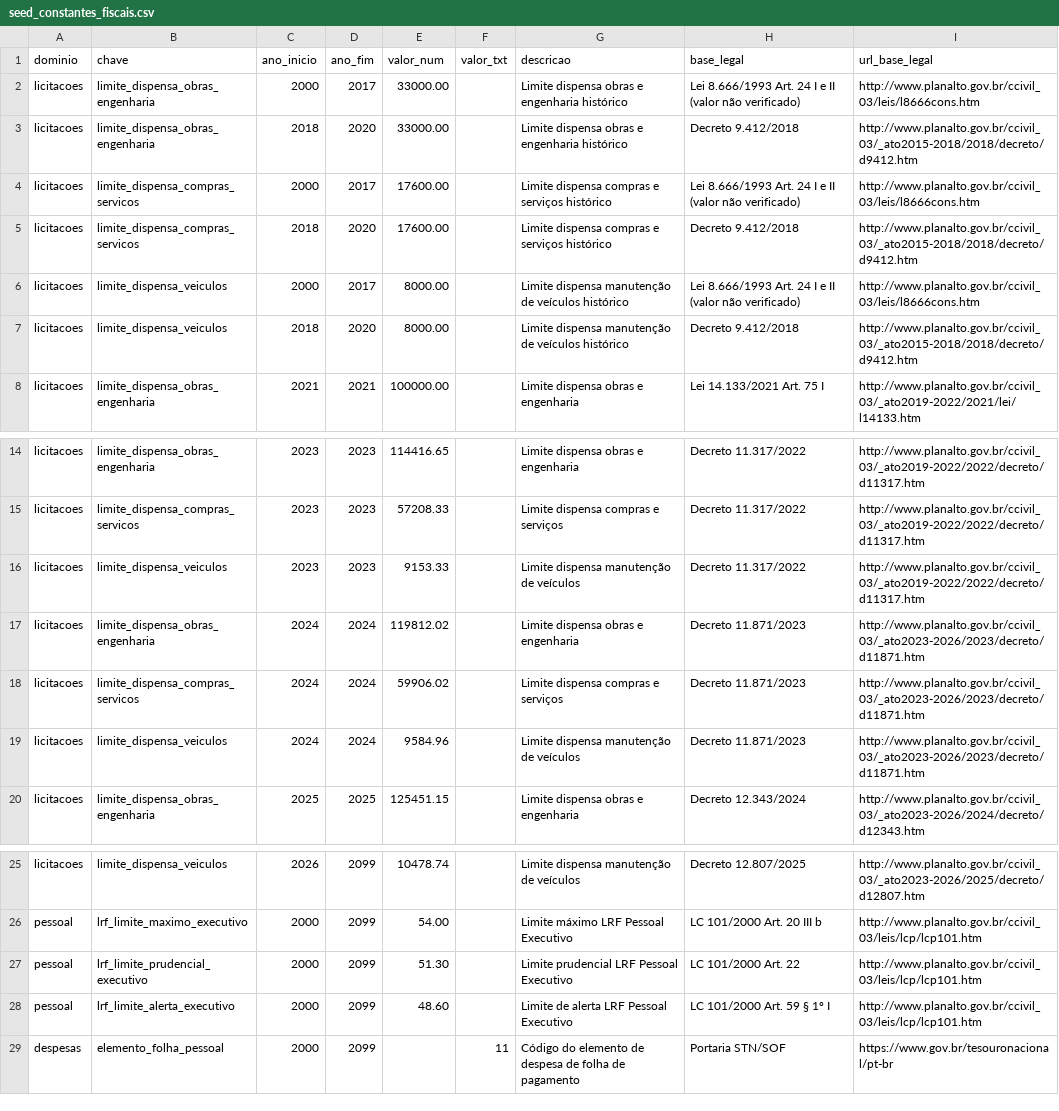
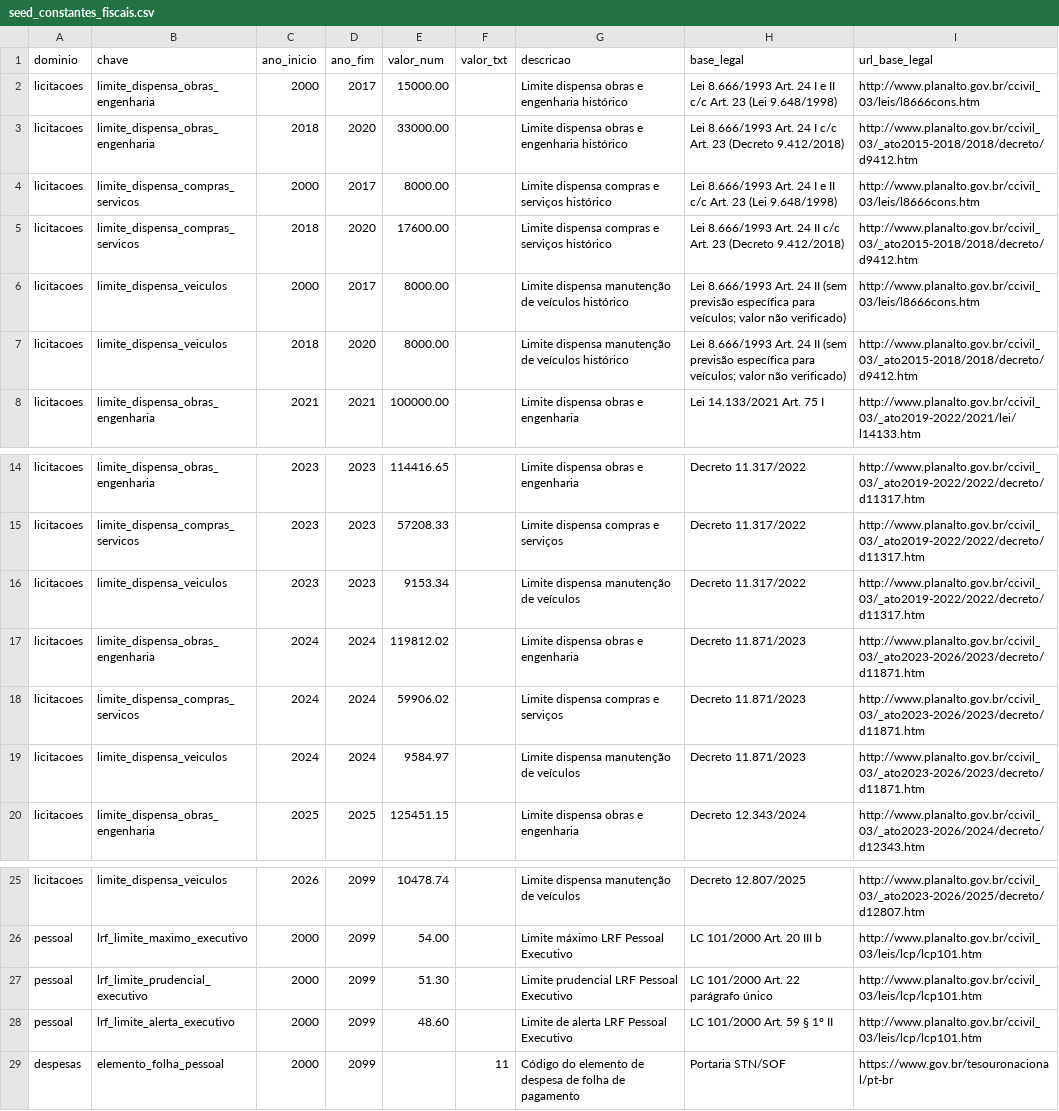
Before and after one commit to maistransparencia/transparencia, a CSV file: elt/transform/seeds/seed_constantes_fiscais.csv, drawn as a sheet; only a part is shown, gaps mark what is left out.

```diff
--- a/elt/transform/seeds/seed_constantes_fiscais.csv
+++ b/elt/transform/seeds/seed_constantes_fiscais.csv
@@ -1,8 +1,8 @@
 dominio,chave,ano_inicio,ano_fim,valor_num,valor_txt,descricao,base_legal,url_base_legal
-licitacoes,limite_dispensa_obras_engenharia,2000,2017,33000.00,,Limite dispensa obras e engenharia histórico,Lei 8.666/1993 Art. 24 I e II (valor não verificado),http://www.planalto.gov.br/ccivil_03/leis/l8666cons.htm
-licitacoes,limite_dispensa_obras_engenharia,2018,2020,33000.00,,Limite dispensa obras e engenharia histórico,Decreto 9.412/2018,http://www.planalto.gov.br/ccivil_03/_ato2015-2018/2018/decreto/d9412.htm
-licitacoes,limite_dispensa_compras_servicos,2000,2017,17600.00,,Limite dispensa compras e serviços histórico,Lei 8.666/1993 Art. 24 I e II (valor não verificado),http://www.planalto.gov.br/ccivil_03/leis/l8666cons.htm
-licitacoes,limite_dispensa_compras_servicos,2018,2020,17600.00,,Limite dispensa compras e serviços histórico,Decreto 9.412/2018,http://www.planalto.gov.br/ccivil_03/_ato2015-2018/2018/decreto/d9412.htm
-licitacoes,limite_dispensa_veiculos,2000,2017,8000.00,,Limite dispensa manutenção de veículos histórico,Lei 8.666/1993 Art. 24 I e II (valor não verificado),http://www.planalto.gov.br/ccivil_03/leis/l8666cons.htm
-licitacoes,limite_dispensa_veiculos,2018,2020,8000.00,,Limite dispensa manutenção de veículos histórico,Decreto 9.412/2018,http://www.planalto.gov.br/ccivil_03/_ato2015-2018/2018/decreto/d9412.htm
+licitacoes,limite_dispensa_obras_engenharia,2000,2017,15000.00,,Limite dispensa obras e engenharia histórico,Lei 8.666/1993 Art. 24 I e II c/c Art. 23 (Lei 9.648/1998),http://www.planalto.gov.br/ccivil_03/leis/l8666cons.htm
+licitacoes,limite_dispensa_obras_engenharia,2018,2020,33000.00,,Limite dispensa obras e engenharia histórico,Lei 8.666/1993 Art. 24 I c/c Art. 23 (Decreto 9.412/2018),http://www.planalto.gov.br/ccivil_03/_ato2015-2018/2018/decreto/d9412.htm
+licitacoes,limite_dispensa_compras_servicos,2000,2017,8000.00,,Limite dispensa compras e serviços histórico,Lei 8.666/1993 Art. 24 I e II c/c Art. 23 (Lei 9.648/1998),http://www.planalto.gov.br/ccivil_03/leis/l8666cons.htm
+licitacoes,limite_dispensa_compras_servicos,2018,2020,17600.00,,Limite dispensa compras e serviços histórico,Lei 8.666/1993 Art. 24 II c/c Art. 23 (Decreto 9.412/2018),http://www.planalto.gov.br/ccivil_03/_ato2015-2018/2018/decreto/d9412.htm
+licitacoes,limite_dispensa_veiculos,2000,2017,8000.00,,Limite dispensa manutenção de veículos histórico,Lei 8.666/1993 Art. 24 II (sem previsão específica para veículos; valor não verificado),http://www.planalto.gov.br/ccivil_03/leis/l8666cons.htm
+licitacoes,limite_dispensa_veiculos,2018,2020,8000.00,,Limite dispensa manutenção de veículos histórico,Lei 8.666/1993 Art. 24 II (sem previsão específica para veículos; valor não verificado),http://www.planalto.gov.br/ccivil_03/_ato2015-2018/2018/decreto/d9412.htm
 licitacoes,limite_dispensa_obras_engenharia,2021,2021,100000.00,,Limite dispensa obras e engenharia,Lei 14.133/2021 Art. 75 I,http://www.planalto.gov.br/ccivil_03/_ato2019-2022/2021/lei/l14133.htm
@@ -15,6 +15,6 @@ licitacoes,limite_dispensa_obras_engenharia,2023,2023,114416.65,,Limite dispensa
 licitacoes,limite_dispensa_compras_servicos,2023,2023,57208.33,,Limite dispensa compras e serviços,Decreto 11.317/2022,http://www.planalto.gov.br/ccivil_03/_ato2019-2022/2022/decreto/d11317.htm
-licitacoes,limite_dispensa_veiculos,2023,2023,9153.33,,Limite dispensa manutenção de veículos,Decreto 11.317/2022,http://www.planalto.gov.br/ccivil_03/_ato2019-2022/2022/decreto/d11317.htm
+licitacoes,limite_dispensa_veiculos,2023,2023,9153.34,,Limite dispensa manutenção de veículos,Decreto 11.317/2022,http://www.planalto.gov.br/ccivil_03/_ato2019-2022/2022/decreto/d11317.htm
 licitacoes,limite_dispensa_obras_engenharia,2024,2024,119812.02,,Limite dispensa obras e engenharia,Decreto 11.871/2023,http://www.planalto.gov.br/ccivil_03/_ato2023-2026/2023/decreto/d11871.htm
 licitacoes,limite_dispensa_compras_servicos,2024,2024,59906.02,,Limite dispensa compras e serviços,Decreto 11.871/2023,http://www.planalto.gov.br/ccivil_03/_ato2023-2026/2023/decreto/d11871.htm
-licitacoes,limite_dispensa_veiculos,2024,2024,9584.96,,Limite dispensa manutenção de veículos,Decreto 11.871/2023,http://www.planalto.gov.br/ccivil_03/_ato2023-2026/2023/decreto/d11871.htm
+licitacoes,limite_dispensa_veiculos,2024,2024,9584.97,,Limite dispensa manutenção de veículos,Decreto 11.871/2023,http://www.planalto.gov.br/ccivil_03/_ato2023-2026/2023/decreto/d11871.htm
 licitacoes,limite_dispensa_obras_engenharia,2025,2025,125451.15,,Limite dispensa obras e engenharia,Decreto 12.343/2024,http://www.planalto.gov.br/ccivil_03/_ato2023-2026/2024/decreto/d12343.htm
@@ -26,4 +26,4 @@ licitacoes,limite_dispensa_veiculos,2026,2099,10478.74,,Limite dispensa manuten
 pessoal,lrf_limite_maximo_executivo,2000,2099,54.00,,Limite máximo LRF Pessoal Executivo,LC 101/2000 Art. 20 III b,http://www.planalto.gov.br/ccivil_03/leis/lcp/lcp101.htm
-pessoal,lrf_limite_prudencial_executivo,2000,2099,51.30,,Limite prudencial LRF Pessoal Executivo,LC 101/2000 Art. 22,http://www.planalto.gov.br/ccivil_03/leis/lcp/lcp101.htm
-pessoal,lrf_limite_alerta_executivo,2000,2099,48.60,,Limite de alerta LRF Pessoal Executivo,LC 101/2000 Art. 59 § 1º I,http://www.planalto.gov.br/ccivil_03/leis/lcp/lcp101.htm
+pessoal,lrf_limite_prudencial_executivo,2000,2099,51.30,,Limite prudencial LRF Pessoal Executivo,LC 101/2000 Art. 22 parágrafo único,http://www.planalto.gov.br/ccivil_03/leis/lcp/lcp101.htm
+pessoal,lrf_limite_alerta_executivo,2000,2099,48.60,,Limite de alerta LRF Pessoal Executivo,LC 101/2000 Art. 59 § 1º II,http://www.planalto.gov.br/ccivil_03/leis/lcp/lcp101.htm
 despesas,elemento_folha_pessoal,2000,2099,,11,Código do elemento de despesa de folha de pagamento,Portaria STN/SOF,https://www.gov.br/tesouronacional/pt-br
```
Also changed, not shown: 1 other file.
